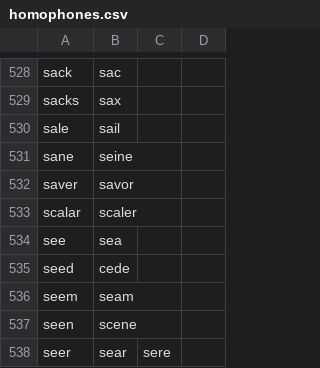
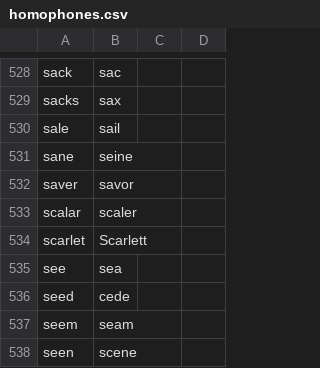
Before and after one commit to NonsenseRemedy/community, a CSV file: core/homophones/homophones.csv, drawn as a sheet; only a part is shown, gaps mark what is left out; the shorter side is filled out with more unchanged rows.

Commit message:
add vocabulary: Focusrite and Scarlett

```diff
--- a/core/homophones/homophones.csv
+++ b/core/homophones/homophones.csv
@@ -533,2 +533,3 @@ saver,savor
 scalar,scaler
+scarlet,Scarlett
 see,sea
```
Also changed, not shown: 1 other file.
